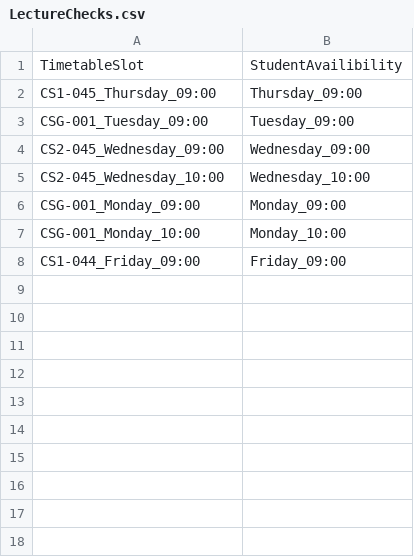
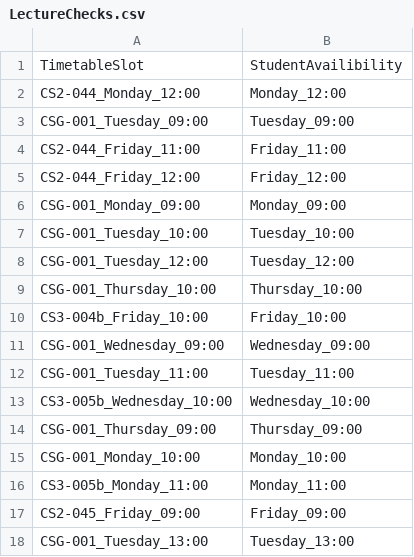
Before and after one commit to ScannotheManno/Cs4076_Event_Driven, a CSV file: 23390573_23381272_Server/CSV_Files/LectureChecks.csv, drawn as a sheet.

```diff
--- a/23390573_23381272_Server/CSV_Files/LectureChecks.csv
+++ b/23390573_23381272_Server/CSV_Files/LectureChecks.csv
@@ -1,8 +1,18 @@
 TimetableSlot,StudentAvailibility
-CS1-045_Thursday_09:00,Thursday_09:00
+CS2-044_Monday_12:00,Monday_12:00
 CSG-001_Tuesday_09:00,Tuesday_09:00
-CS2-045_Wednesday_09:00,Wednesday_09:00
-CS2-045_Wednesday_10:00,Wednesday_10:00
+CS2-044_Friday_11:00,Friday_11:00
+CS2-044_Friday_12:00,Friday_12:00
 CSG-001_Monday_09:00,Monday_09:00
+CSG-001_Tuesday_10:00,Tuesday_10:00
+CSG-001_Tuesday_12:00,Tuesday_12:00
+CSG-001_Thursday_10:00,Thursday_10:00
+CS3-004b_Friday_10:00,Friday_10:00
+CSG-001_Wednesday_09:00,Wednesday_09:00
+CSG-001_Tuesday_11:00,Tuesday_11:00
+CS3-005b_Wednesday_10:00,Wednesday_10:00
+CSG-001_Thursday_09:00,Thursday_09:00
 CSG-001_Monday_10:00,Monday_10:00
-CS1-044_Friday_09:00,Friday_09:00
+CS3-005b_Monday_11:00,Monday_11:00
+CS2-045_Friday_09:00,Friday_09:00
+CSG-001_Tuesday_13:00,Tuesday_13:00
```
Also changed, not shown: 23390573_23381272_Server/CSV_Files/GroupTimetable.csv, 5 other files.
